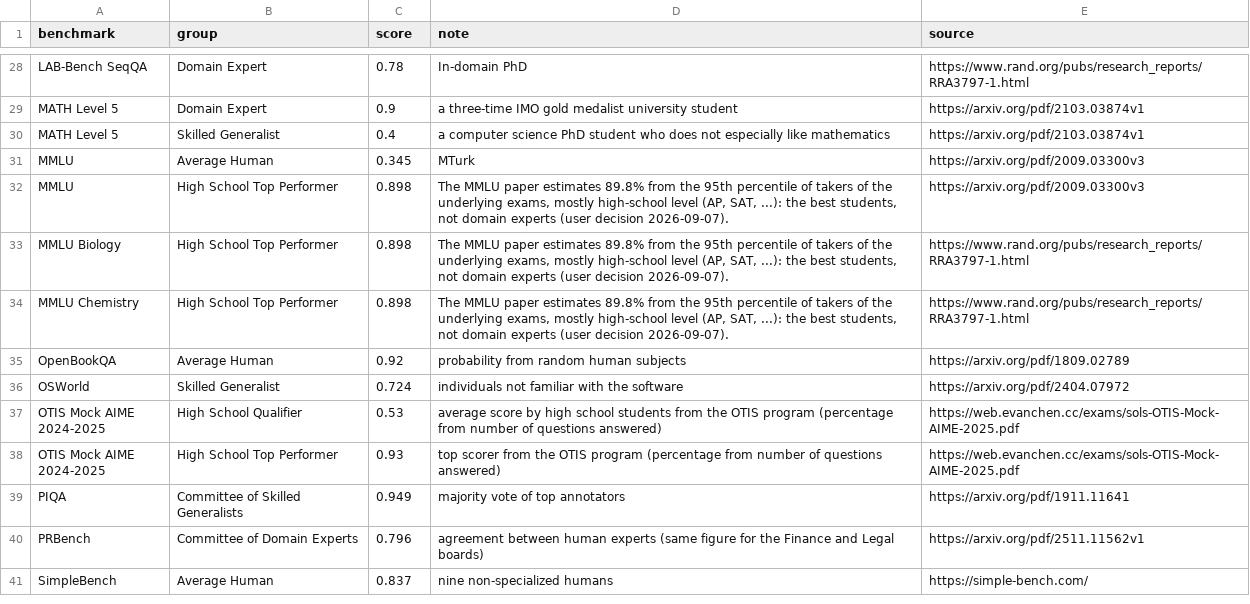
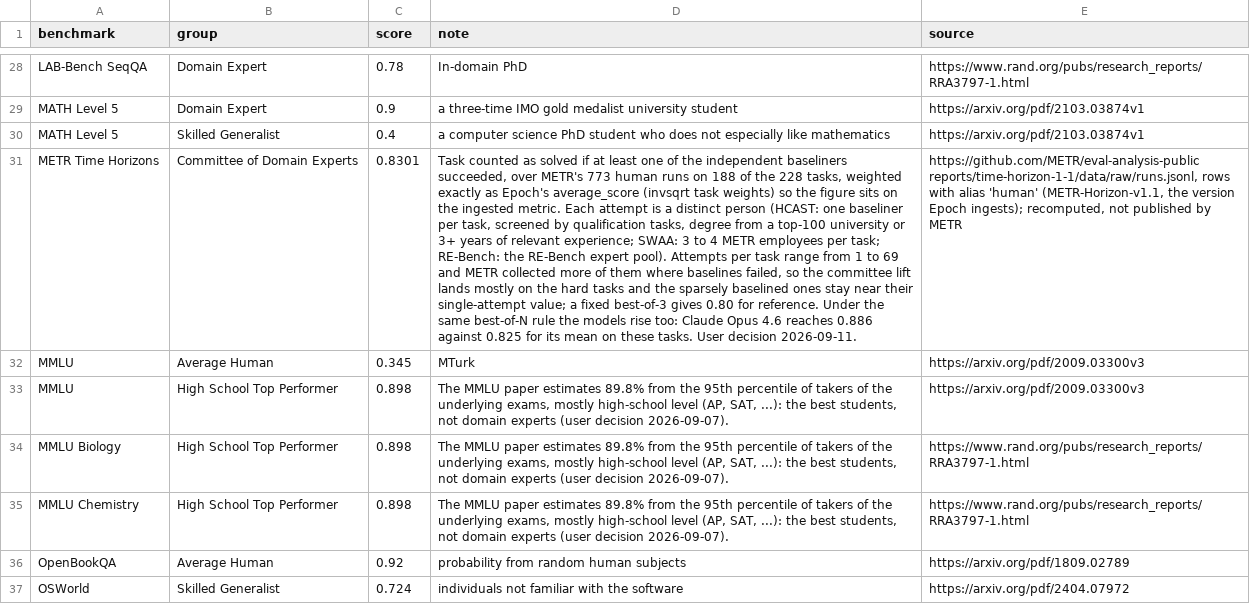
Before and after one commit to General-Purpose-AI-Policy-Lab/benchmark-data-pipeline, a CSV file: 0_input/metadata/human_baselines.csv, drawn as a sheet; only a part is shown, gaps mark what is left out; the shorter side is filled out with more unchanged rows; the diff names each change by its address in the sheet, - before the commit and + after, or states it on an @@ line.

```diff
--- a/0_input/metadata/human_baselines.csv
+++ b/0_input/metadata/human_baselines.csv
+row 31: METR Time Horizons | Committee of Domain Experts | 0.8301 | Task counted as solved if at least one of the independent baseliners succeeded, over METR's 773 human runs on 188 of the 228 tasks, weighted exactly as Epoch's average_score (invsqrt task weights) so the figure sits on the ingested metric. Each attempt is a distinct person (HCAST: one baseliner per task, screened by qualification tasks, degree from a top-100 university or 3+ years of relevant experience; SWAA: 3 to 4 METR employees per task; RE-Bench: the RE-Bench expert pool). Attempts per task range from 1 to 69 and METR collected more of them where baselines failed, so the committee lift lands mostly on the hard tasks and the sparsely baselined ones stay near their single-attempt value; a fixed best-of-3 gives 0.80 for reference. Under the same best-of-N rule the models rise too: Claude Opus 4.6 reaches 0.886 against 0.825 for its mean on these tasks. User decision 2026-09-11. | https://github.com/METR/eval-analysis-public reports/time-horizon-1-1/data/raw/runs.jsonl, rows with alias 'human' (METR-Horizon-v1.1, the version Epoch ingests); recomputed, not published by METR
```
Also changed, not shown: 2_database/human_baselines.csv, 3_views/human_baselines.csv, 8 other files.
